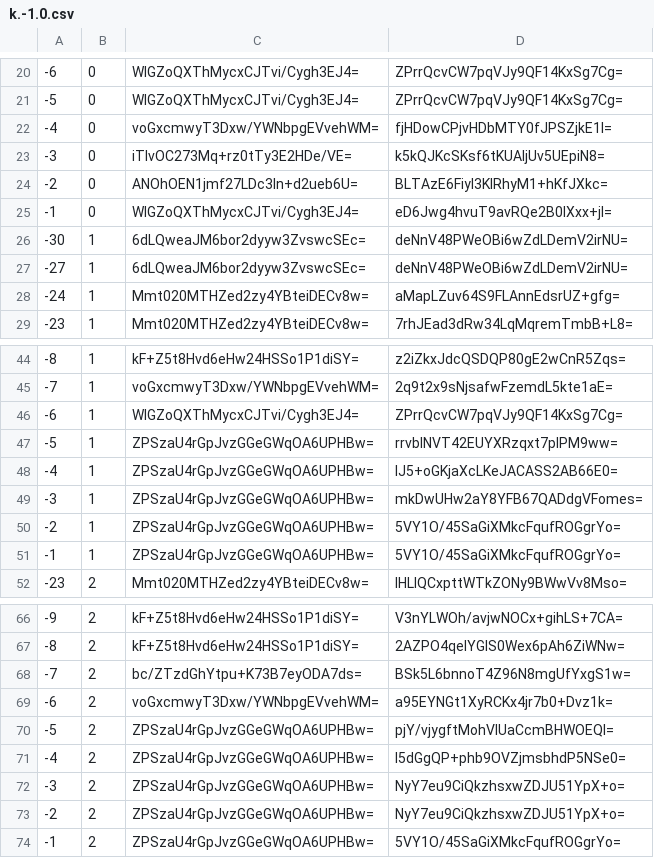
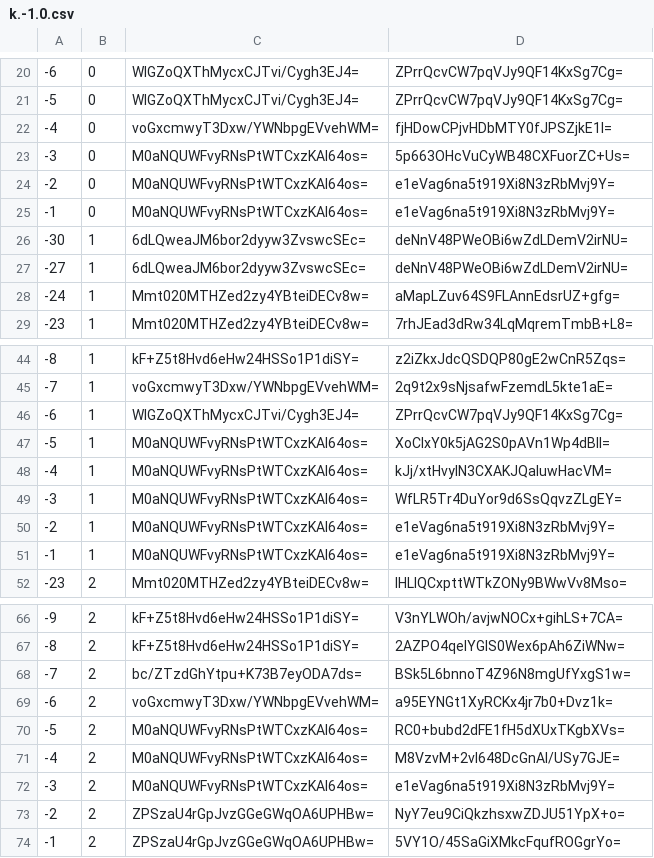
Before and after one commit to mochimochiomochi/mochicraftmap2, a CSV file: overworld/tiles/zoom.-1/metadata/k.-1.0.csv, drawn as a sheet; only a part is shown, gaps mark what is left out.

```diff
--- a/overworld/tiles/zoom.-1/metadata/k.-1.0.csv
+++ b/overworld/tiles/zoom.-1/metadata/k.-1.0.csv
@@ -22,5 +22,5 @@
 -4,0,voGxcmwyT3Dxw/YWNbpgEVvehWM=,fjHDowCPjvHDbMTY0fJPSZjkE1I=
--3,0,iTIvOC273Mq+rz0tTy3E2HDe/VE=,k5kQJKcSKsf6tKUAljUv5UEpiN8=
--2,0,ANOhOEN1jmf27LDc3ln+d2ueb6U=,BLTAzE6Fiyl3KlRhyM1+hKfJXkc=
--1,0,WlGZoQXThMycxCJTvi/Cygh3EJ4=,eD6Jwg4hvuT9avRQe2B0IXxx+jI=
+-3,0,M0aNQUWFvyRNsPtWTCxzKAI64os=,5p663OHcVuCyWB48CXFuorZC+Us=
+-2,0,M0aNQUWFvyRNsPtWTCxzKAI64os=,e1eVag6na5t919Xi8N3zRbMvj9Y=
+-1,0,M0aNQUWFvyRNsPtWTCxzKAI64os=,e1eVag6na5t919Xi8N3zRbMvj9Y=
 -30,1,6dLQweaJM6bor2dyyw3ZvswcSEc=,deNnV48PWeOBi6wZdLDemV2irNU=
@@ -46,7 +46,7 @@
 -6,1,WlGZoQXThMycxCJTvi/Cygh3EJ4=,ZPrrQcvCW7pqVJy9QF14KxSg7Cg=
--5,1,ZPSzaU4rGpJvzGGeGWqOA6UPHBw=,rrvbINVT42EUYXRzqxt7plPM9ww=
--4,1,ZPSzaU4rGpJvzGGeGWqOA6UPHBw=,IJ5+oGKjaXcLKeJACASS2AB66E0=
--3,1,ZPSzaU4rGpJvzGGeGWqOA6UPHBw=,mkDwUHw2aY8YFB67QADdgVFomes=
--2,1,ZPSzaU4rGpJvzGGeGWqOA6UPHBw=,5VY1O/45SaGiXMkcFqufROGgrYo=
--1,1,ZPSzaU4rGpJvzGGeGWqOA6UPHBw=,5VY1O/45SaGiXMkcFqufROGgrYo=
+-5,1,M0aNQUWFvyRNsPtWTCxzKAI64os=,XoCIxY0k5jAG2S0pAVn1Wp4dBlI=
+-4,1,M0aNQUWFvyRNsPtWTCxzKAI64os=,kJj/xtHvylN3CXAKJQaluwHacVM=
+-3,1,M0aNQUWFvyRNsPtWTCxzKAI64os=,WfLR5Tr4DuYor9d6SsQqvzZLgEY=
+-2,1,M0aNQUWFvyRNsPtWTCxzKAI64os=,e1eVag6na5t919Xi8N3zRbMvj9Y=
+-1,1,M0aNQUWFvyRNsPtWTCxzKAI64os=,e1eVag6na5t919Xi8N3zRbMvj9Y=
 -23,2,Mmt020MTHZed2zy4YBteiDECv8w=,lHLlQCxpttWTkZONy9BWwVv8Mso=
@@ -69,5 +69,5 @@
 -6,2,voGxcmwyT3Dxw/YWNbpgEVvehWM=,a95EYNGt1XyRCKx4jr7b0+Dvz1k=
--5,2,ZPSzaU4rGpJvzGGeGWqOA6UPHBw=,pjY/vjygftMohVIUaCcmBHWOEQI=
--4,2,ZPSzaU4rGpJvzGGeGWqOA6UPHBw=,l5dGgQP+phb9OVZjmsbhdP5NSe0=
--3,2,ZPSzaU4rGpJvzGGeGWqOA6UPHBw=,NyY7eu9CiQkzhsxwZDJU51YpX+o=
+-5,2,M0aNQUWFvyRNsPtWTCxzKAI64os=,RC0+bubd2dFE1fH5dXUxTKgbXVs=
+-4,2,M0aNQUWFvyRNsPtWTCxzKAI64os=,M8VzvM+2vI648DcGnAI/USy7GJE=
+-3,2,M0aNQUWFvyRNsPtWTCxzKAI64os=,e1eVag6na5t919Xi8N3zRbMvj9Y=
 -2,2,ZPSzaU4rGpJvzGGeGWqOA6UPHBw=,NyY7eu9CiQkzhsxwZDJU51YpX+o=
```
Also changed, not shown: overworld/tiles/zoom.-1/metadata/k.0.-1.csv, overworld/tiles/zoom.-1/metadata/k.0.0.csv, 52 other files.
